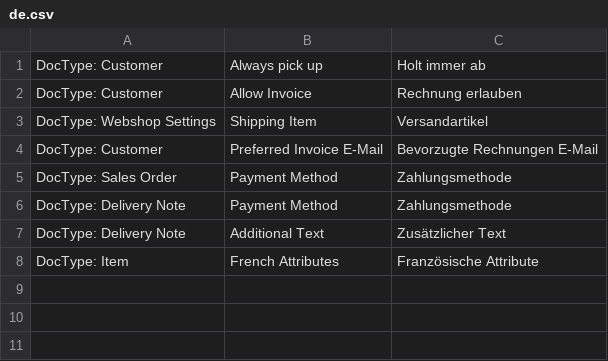
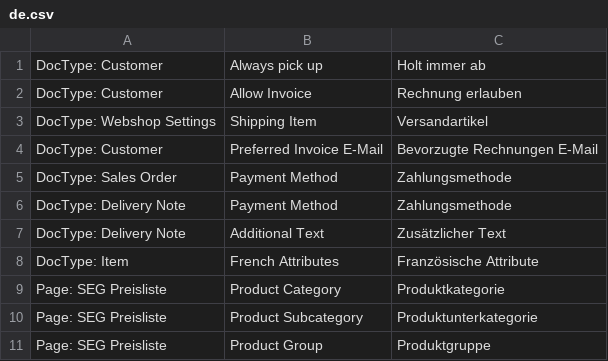
Before and after one commit to libracore/seg, a CSV file: seg/translations/de.csv, drawn as a sheet.

```diff
--- a/seg/translations/de.csv
+++ b/seg/translations/de.csv
@@ -8 +8,4 @@ DocType: Delivery Note,Additional Text,Zusätzlicher Text
 DocType: Item,French Attributes,Französische Attribute
+Page: SEG Preisliste,Product Category,Produktkategorie
+Page: SEG Preisliste,Product Subcategory,Produktunterkategorie
+Page: SEG Preisliste,Product Group,Produktgruppe
```
Also changed, not shown: 4 other files.
